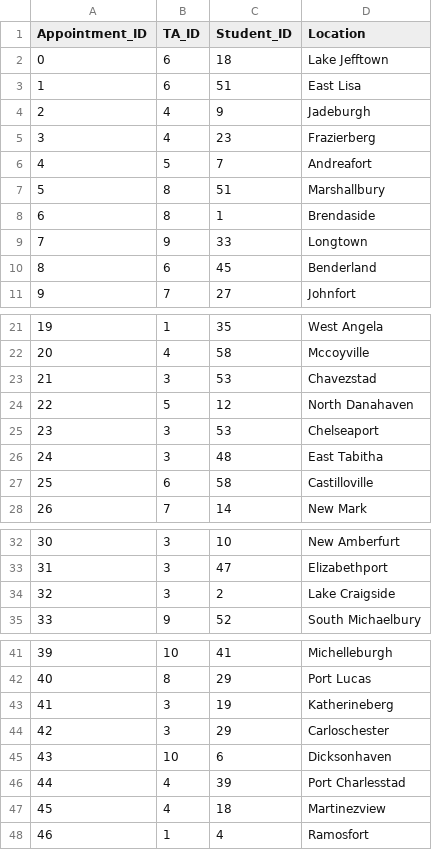
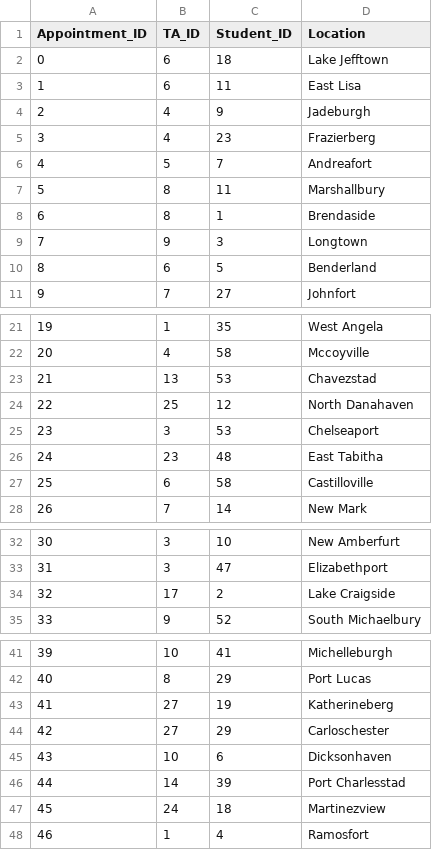
Before and after one commit to paulinaljy/CS3200_final, a CSV file: ta_appointment_data.csv, drawn as a sheet; only a part is shown, gaps mark what is left out.

Commit message:
Update ta_appointment_data.csv

```diff
--- a/ta_appointment_data.csv
+++ b/ta_appointment_data.csv
@@ -2,3 +2,3 @@ Appointment_ID,TA_ID,Student_ID,Location
 0,6,18,Lake Jefftown
-1,6,51,East Lisa
+1,6,11,East Lisa
 2,4,9,Jadeburgh
@@ -6,6 +6,6 @@ Appointment_ID,TA_ID,Student_ID,Location
 4,5,7,Andreafort
-5,8,51,Marshallbury
+5,8,11,Marshallbury
 6,8,1,Brendaside
-7,9,33,Longtown
-8,6,45,Benderland
+7,9,3,Longtown
+8,6,5,Benderland
 9,7,27,Johnfort
@@ -22,6 +22,6 @@ Appointment_ID,TA_ID,Student_ID,Location
 20,4,58,Mccoyville
-21,3,53,Chavezstad
-22,5,12,North Danahaven
+21,13,53,Chavezstad
+22,25,12,North Danahaven
 23,3,53,Chelseaport
-24,3,48,East Tabitha
+24,23,48,East Tabitha
 25,6,58,Castilloville
@@ -33,3 +33,3 @@ Appointment_ID,TA_ID,Student_ID,Location
 31,3,47,Elizabethport
-32,3,2,Lake Craigside
+32,17,2,Lake Craigside
 33,9,52,South Michaelbury
@@ -42,7 +42,7 @@ Appointment_ID,TA_ID,Student_ID,Location
 40,8,29,Port Lucas
-41,3,19,Katherineberg
-42,3,29,Carloschester
+41,27,19,Katherineberg
+42,27,29,Carloschester
 43,10,6,Dicksonhaven
-44,4,39,Port Charlesstad
-45,4,18,Martinezview
+44,14,39,Port Charlesstad
+45,24,18,Martinezview
 46,1,4,Ramosfort
```
